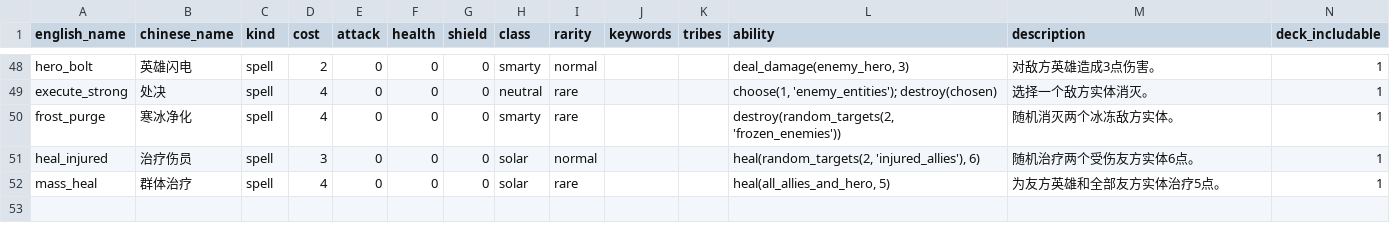
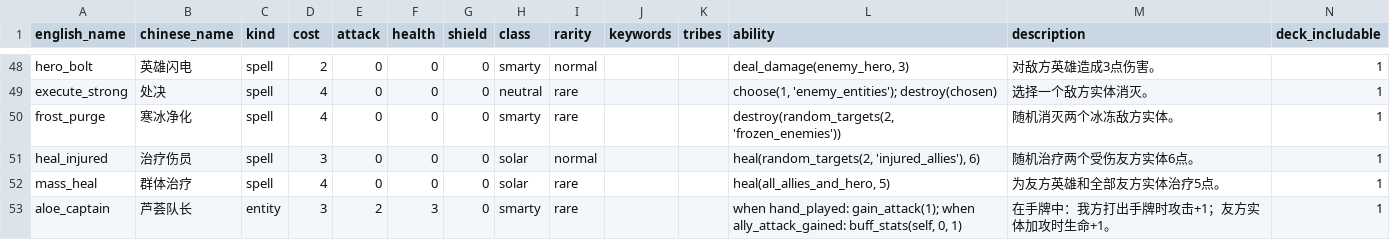
Before and after one commit to ststyst/PVZH_MBP, a CSV file: data/cards/official/cards.csv, drawn as a sheet; only a part is shown, gaps mark what is left out; rows hold the shown columns only; the diff names each change by its address in the sheet, - before the commit and + after, or states it on an @@ line.

```diff
--- a/data/cards/official/cards.csv
+++ b/data/cards/official/cards.csv
+row 53: aloe_captain | 芦荟队长 | entity | 3 | 2 | 3 | 0 | smarty | rare |  |  | when hand_played: gain_attack(1); when ally_attack_gained: buff_stats(self, 0, 1) | 在手牌中：我方打出手牌时攻击+1；友方实体加攻时生命+1。 | 1
```
Also changed, not shown: 6 other files.
